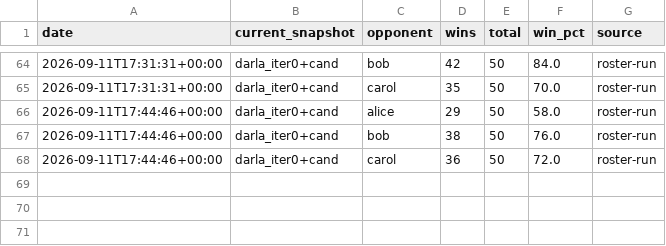
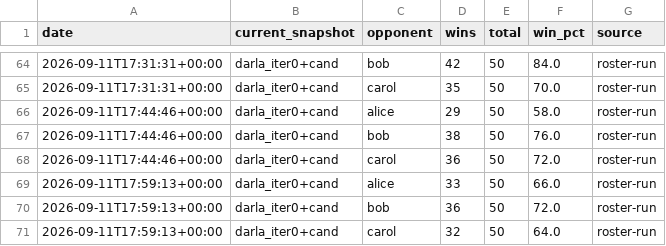
Before and after one commit to terryvanbelle/battlecode25-vibe, a CSV file: agents/darla/progress/vs_old_bots_history.csv, drawn as a sheet; only a part is shown, gaps mark what is left out.

```diff
--- a/agents/darla/progress/vs_old_bots_history.csv
+++ b/agents/darla/progress/vs_old_bots_history.csv
@@ -68 +68,4 @@ date,current_snapshot,opponent,wins,total,win_pct,source
 2026-09-11T17:44:46+00:00,darla_iter0+cand,carol,36,50,72.0,roster-run
+2026-09-11T17:59:13+00:00,darla_iter0+cand,alice,33,50,66.0,roster-run
+2026-09-11T17:59:13+00:00,darla_iter0+cand,bob,36,50,72.0,roster-run
+2026-09-11T17:59:13+00:00,darla_iter0+cand,carol,32,50,64.0,roster-run
```
Also changed, not shown: 2 other files.
